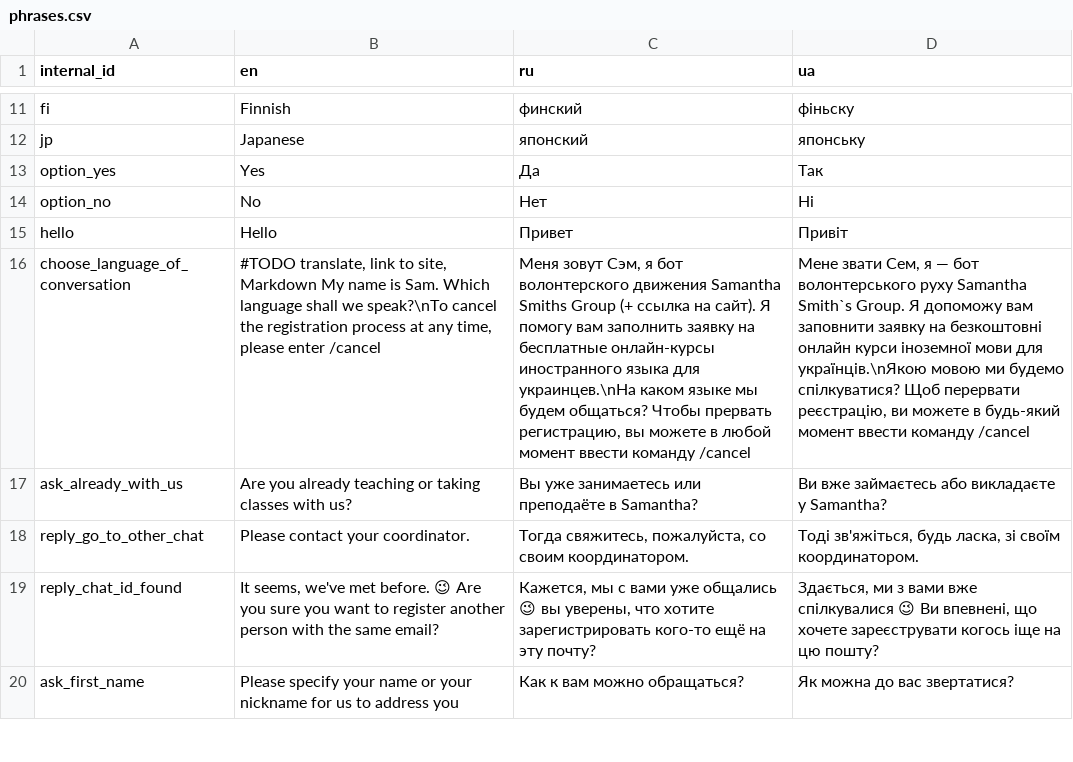
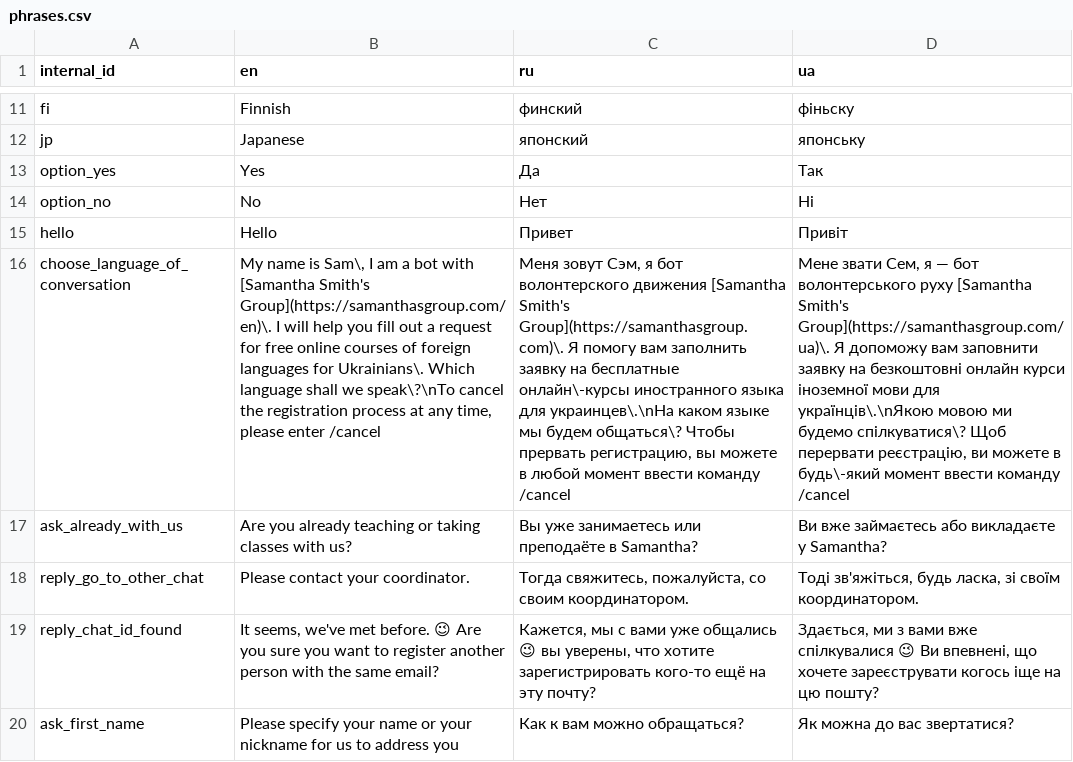
Before and after one commit to samanthasgroup/samanthas-telegram-bot, a CSV file: samanthas_telegram_bot/conversation/auxil/phrases.csv, drawn as a sheet; only a part is shown, gaps mark what is left out; the diff names each change by its address in the sheet, - before the commit and + after, or states it on an @@ line.

Commit message:
fix apostrophe

```diff
--- a/samanthas_telegram_bot/conversation/auxil/phrases.csv
+++ b/samanthas_telegram_bot/conversation/auxil/phrases.csv
-B16 (en): #TODO translate, link to site, Markdown My name is Sam. Which language shall we speak?\nTo cancel the…
+B16 (en): My name is Sam\, I am a bot with [Samantha Smith's Group](https://samanthasgroup.com/en)\. I will help you fill out a request for free online courses of foreign languages for Ukrainians\. Which language shall we speak\?\nTo cancel the…
-C16 (ru): …волонтерского движения Samantha Smiths Group (+ ссылка на сайт). Я помогу вам заполнить заявку на бесплатные онлайн-курсы иностранного языка для украинцев.\nНа каком языке мы будем общаться? Чтобы прервать…
+C16 (ru): …волонтерского движения [Samantha Smith's Group](https://samanthasgroup.com)\. Я помогу вам заполнить заявку на бесплатные онлайн\-курсы иностранного языка для украинцев\.\nНа каком языке мы будем общаться\? Чтобы прервать…
-D16 (ua): …волонтерського руху Samantha Smith`s Group. Я допоможу вам заповнити заявку на безкоштовні онлайн курси іноземної мови для українців.\nЯкою мовою ми будемо спілкуватися? Щоб перервати реєстрацію, ви можете в будь-який момент ввести…
+D16 (ua): …волонтерського руху [Samantha Smith's Group](https://samanthasgroup.com/ua)\. Я допоможу вам заповнити заявку на безкоштовні онлайн курси іноземної мови для українців\.\nЯкою мовою ми будемо спілкуватися\? Щоб перервати реєстрацію, ви можете в будь\-який момент ввести…
```
